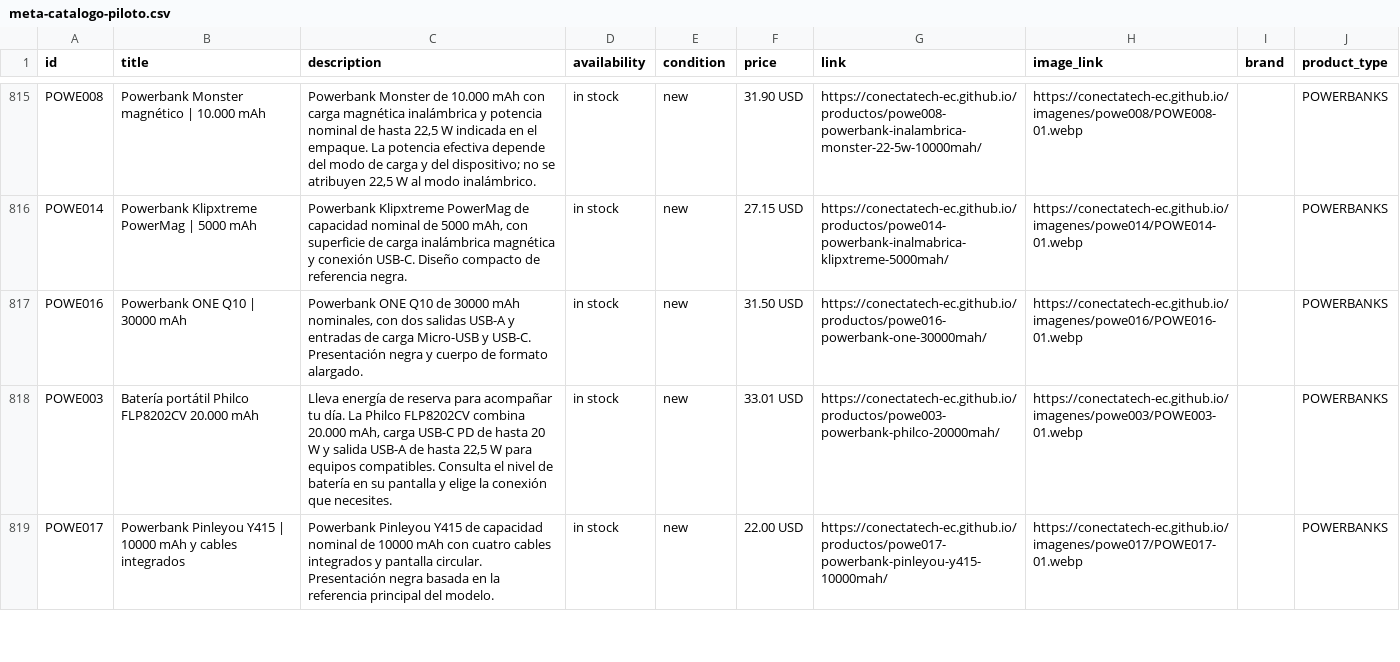
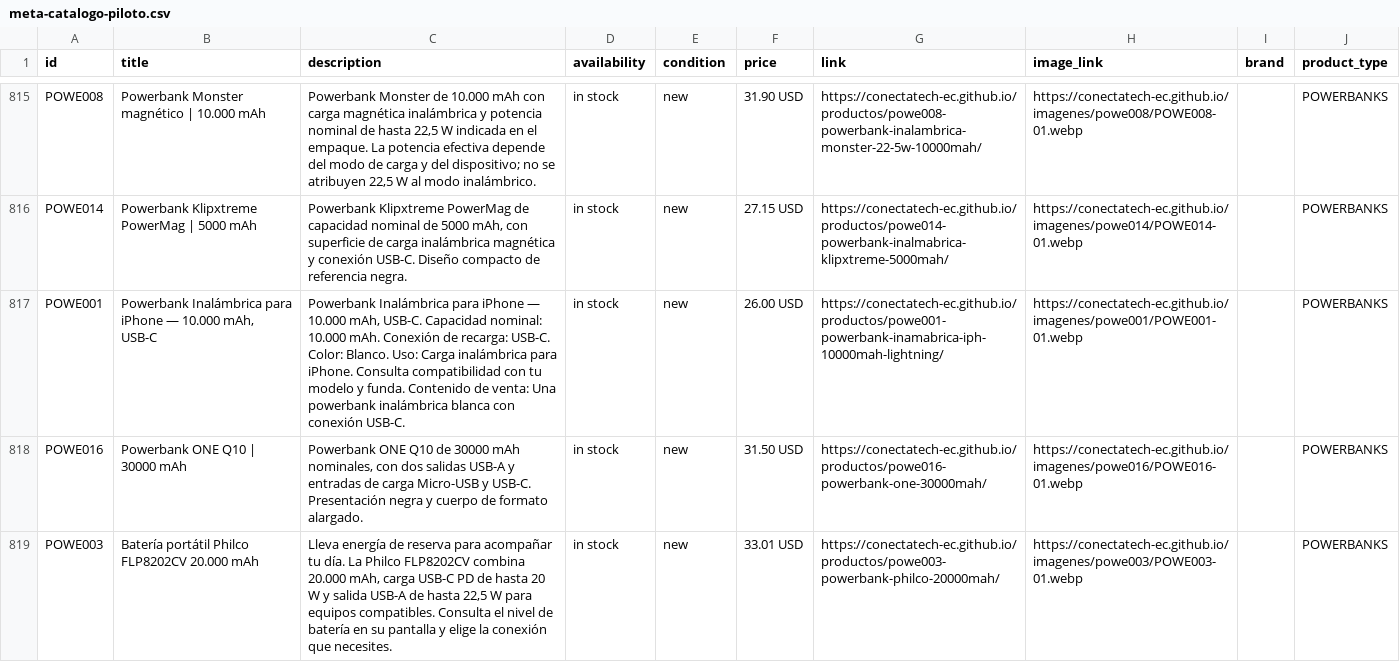
Before and after one commit to conectatech-ec/conectatech-ec.github.io, a CSV file: exportaciones/meta-catalogo-piloto.csv, drawn as a sheet; only a part is shown, gaps mark what is left out; the shorter side is filled out with more unchanged rows.

```diff
--- a/exportaciones/meta-catalogo-piloto.csv
+++ b/exportaciones/meta-catalogo-piloto.csv
@@ -816,2 +816,3 @@ id,title,description,availability,condition,price,link,image_link,brand,product_
 "POWE014","Powerbank Klipxtreme PowerMag | 5000 mAh","Powerbank Klipxtreme PowerMag de capacidad nominal de 5000 mAh, con superficie de carga inalámbrica magnética y conexión USB-C. Diseño compacto de referencia negra.","in stock","new","27.15 USD","https://conectatech-ec.github.io/productos/powe014-powerbank-inalmabrica-klipxtreme-5000mah/","https://conectatech-ec.github.io/imagenes/powe014/POWE014-01.webp","","POWERBANKS"
+"POWE001","Powerbank Inalámbrica para iPhone — 10.000 mAh, USB-C","Powerbank Inalámbrica para iPhone — 10.000 mAh, USB-C. Capacidad nominal: 10.000 mAh. Conexión de recarga: USB-C. Color: Blanco. Uso: Carga inalámbrica para iPhone. Consulta compatibilidad con tu modelo y funda. Contenido de venta: Una powerbank inalámbrica blanca con conexión USB-C.","in stock","new","26.00 USD","https://conectatech-ec.github.io/productos/powe001-powerbank-inamabrica-iph-10000mah-lightning/","https://conectatech-ec.github.io/imagenes/powe001/POWE001-01.webp","","POWERBANKS"
 "POWE016","Powerbank ONE Q10 | 30000 mAh","Powerbank ONE Q10 de 30000 mAh nominales, con dos salidas USB-A y entradas de carga Micro-USB y USB-C. Presentación negra y cuerpo de formato alargado.","in stock","new","31.50 USD","https://conectatech-ec.github.io/productos/powe016-powerbank-one-30000mah/","https://conectatech-ec.github.io/imagenes/powe016/POWE016-01.webp","","POWERBANKS"
```
Also changed, not shown: exportaciones/contenido-multicanal.csv, 27 other files.
